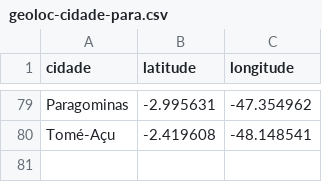
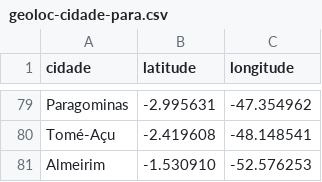
Before and after one commit to linocesar/covidpa, a CSV file: geoloc-cidade-para.csv, drawn as a sheet; only a part is shown, gaps mark what is left out; the diff names each change by its address in the sheet, - before the commit and + after, or states it on an @@ line.

```diff
--- a/geoloc-cidade-para.csv
+++ b/geoloc-cidade-para.csv
+row 81: Almeirim | -1.530910 | -52.576253
```
Also changed, not shown: casoConfirmadosUnicos.csv, obitosPA.csv, 1 other file.
